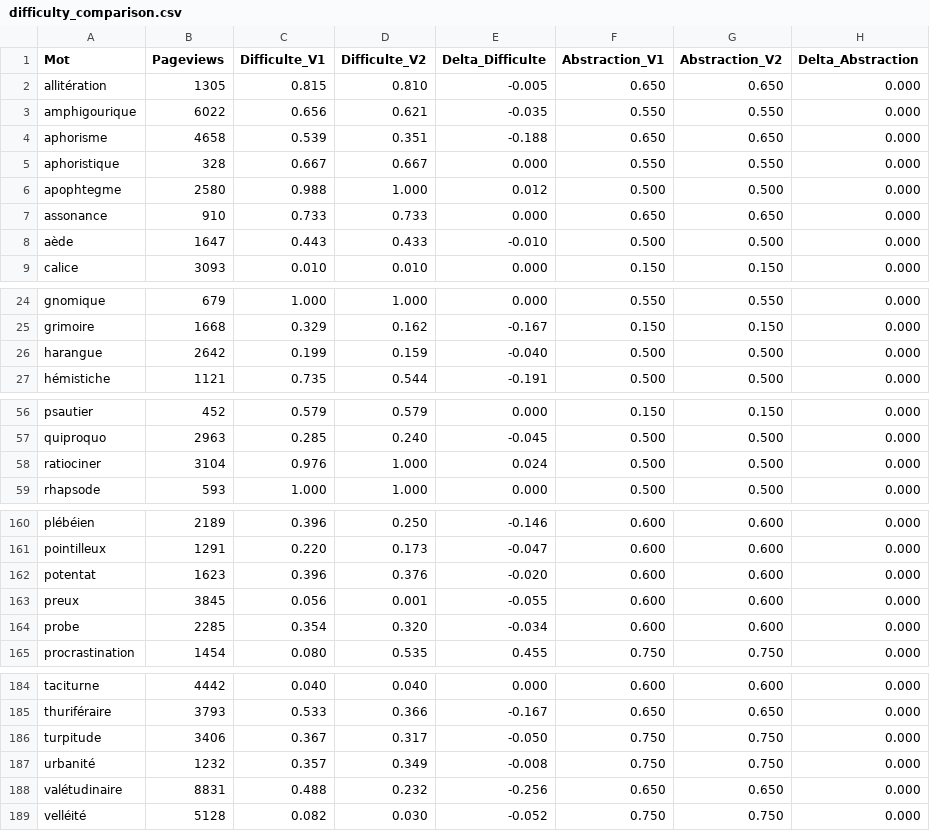
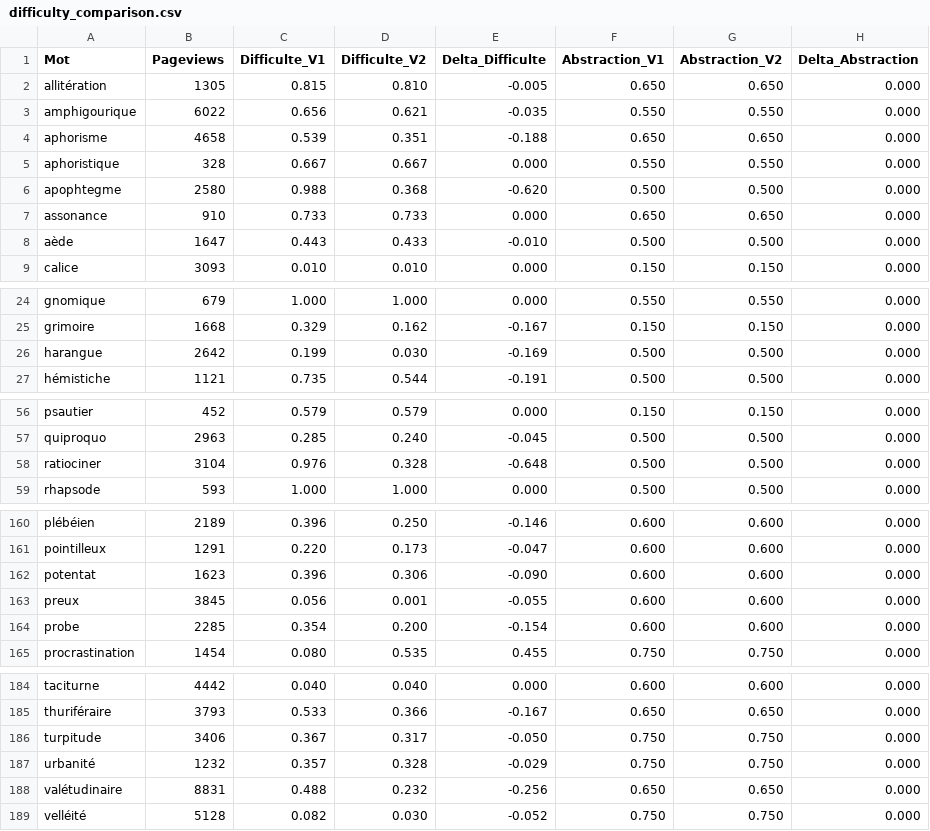
Before and after one commit to psycolobite/LexicaAndroid2, a CSV file: docs/amelioration_de_la_fonction_de_recherche/algorithme_de_presentation_des_extraits/difficulty_comparison.csv, drawn as a sheet; only a part is shown, gaps mark what is left out; the diff covers the shown part only.

```diff
--- a/docs/amelioration_de_la_fonction_de_recherche/algorithme_de_presentation_des_extraits/difficulty_comparison.csv
+++ b/docs/amelioration_de_la_fonction_de_recherche/algorithme_de_presentation_des_extraits/difficulty_comparison.csv
@@ -5,3 +5,3 @@ aphorisme;4658;0.539;0.351;-0.188;0.650;0.650;0.000
 aphoristique;328;0.667;0.667;0.000;0.550;0.550;0.000
-apophtegme;2580;0.988;1.000;0.012;0.500;0.500;0.000
+apophtegme;2580;0.988;0.368;-0.620;0.500;0.500;0.000
 assonance;910;0.733;0.733;0.000;0.650;0.650;0.000
@@ -25,3 +25,3 @@ gnomique;679;1.000;1.000;0.000;0.550;0.550;0.000
 grimoire;1668;0.329;0.162;-0.167;0.150;0.150;0.000
-harangue;2642;0.199;0.159;-0.040;0.500;0.500;0.000
+harangue;2642;0.199;0.030;-0.169;0.500;0.500;0.000
 hémistiche;1121;0.735;0.544;-0.191;0.500;0.500;0.000
@@ -57,3 +57,3 @@ psautier;452;0.579;0.579;0.000;0.150;0.150;0.000
 quiproquo;2963;0.285;0.240;-0.045;0.500;0.500;0.000
-ratiociner;3104;0.976;1.000;0.024;0.500;0.500;0.000
+ratiociner;3104;0.976;0.328;-0.648;0.500;0.500;0.000
 rhapsode;593;1.000;1.000;0.000;0.500;0.500;0.000
@@ -161,5 +161,5 @@ plébéien;2189;0.396;0.250;-0.146;0.600;0.600;0.000
 pointilleux;1291;0.220;0.173;-0.047;0.600;0.600;0.000
-potentat;1623;0.396;0.376;-0.020;0.600;0.600;0.000
+potentat;1623;0.396;0.306;-0.090;0.600;0.600;0.000
 preux;3845;0.056;0.001;-0.055;0.600;0.600;0.000
-probe;2285;0.354;0.320;-0.034;0.600;0.600;0.000
+probe;2285;0.354;0.200;-0.154;0.600;0.600;0.000
 procrastination;1454;0.080;0.535;0.455;0.750;0.750;0.000
@@ -186,3 +186,3 @@ thuriféraire;3793;0.533;0.366;-0.167;0.650;0.650;0.000
 turpitude;3406;0.367;0.317;-0.050;0.750;0.750;0.000
-urbanité;1232;0.357;0.349;-0.008;0.750;0.750;0.000
+urbanité;1232;0.357;0.328;-0.029;0.750;0.750;0.000
 valétudinaire;8831;0.488;0.232;-0.256;0.650;0.650;0.000
```
Also changed, not shown: 6 edited cells elsewhere in this file, docs/amelioration_de_la_fonction_de_recherche/algorithme_de_presentation_des_extraits/classified_c1_words_v2.csv, 3 other files.
